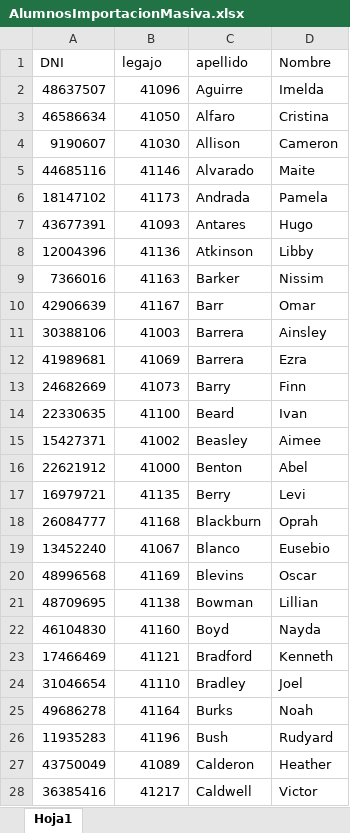
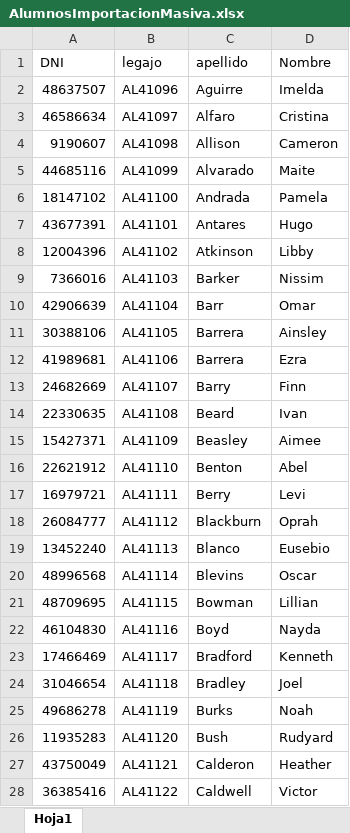
Before and after one commit to cristiansacca/DayClass, an Excel workbook: ArchivosParaPruebas/AlumnosImportacionMasiva.xlsx, sheet Hoja1, drawn as a sheet; only a part is shown; values as stored, in another font and other column widths than the file's, no borders; the diff covers the shown part only; the diff names each change by its address in the sheet, - before the commit and + after, or states it on an @@ line.

Commit message:
crear alumno bug

```diff
--- a/ArchivosParaPruebas/AlumnosImportacionMasiva.xlsx (sheet Hoja1)
+++ b/ArchivosParaPruebas/AlumnosImportacionMasiva.xlsx (sheet Hoja1)
-B2 (legajo): 41096
+B2 (legajo): AL41096
-B3 (legajo): 41050
+B3 (legajo): AL41097
-B4 (legajo): 41030
+B4 (legajo): AL41098
-B5 (legajo): 41146
+B5 (legajo): AL41099
-B6 (legajo): 41173
+B6 (legajo): AL41100
-B7 (legajo): 41093
+B7 (legajo): AL41101
-B8 (legajo): 41136
+B8 (legajo): AL41102
-B9 (legajo): 41163
+B9 (legajo): AL41103
-B10 (legajo): 41167
+B10 (legajo): AL41104
-B11 (legajo): 41003
+B11 (legajo): AL41105
-B12 (legajo): 41069
+B12 (legajo): AL41106
-B13 (legajo): 41073
+B13 (legajo): AL41107
-B14 (legajo): 41100
+B14 (legajo): AL41108
-B15 (legajo): 41002
+B15 (legajo): AL41109
-B16 (legajo): 41000
+B16 (legajo): AL41110
-B17 (legajo): 41135
+B17 (legajo): AL41111
-B18 (legajo): 41168
+B18 (legajo): AL41112
-B19 (legajo): 41067
+B19 (legajo): AL41113
-B20 (legajo): 41169
+B20 (legajo): AL41114
-B21 (legajo): 41138
+B21 (legajo): AL41115
-B22 (legajo): 41160
+B22 (legajo): AL41116
-B23 (legajo): 41121
+B23 (legajo): AL41117
-B24 (legajo): 41110
+B24 (legajo): AL41118
-B25 (legajo): 41164
+B25 (legajo): AL41119
-B26 (legajo): 41196
+B26 (legajo): AL41120
-B27 (legajo): 41089
+B27 (legajo): AL41121
-B28 (legajo): 41217
+B28 (legajo): AL41122
```
Also changed, not shown: 204 edited cells elsewhere in this sheet, 10 other files.
